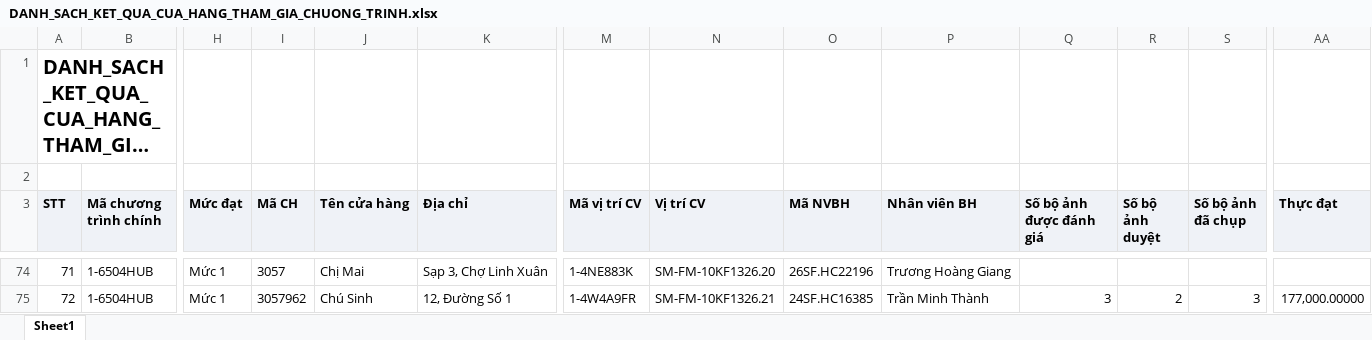
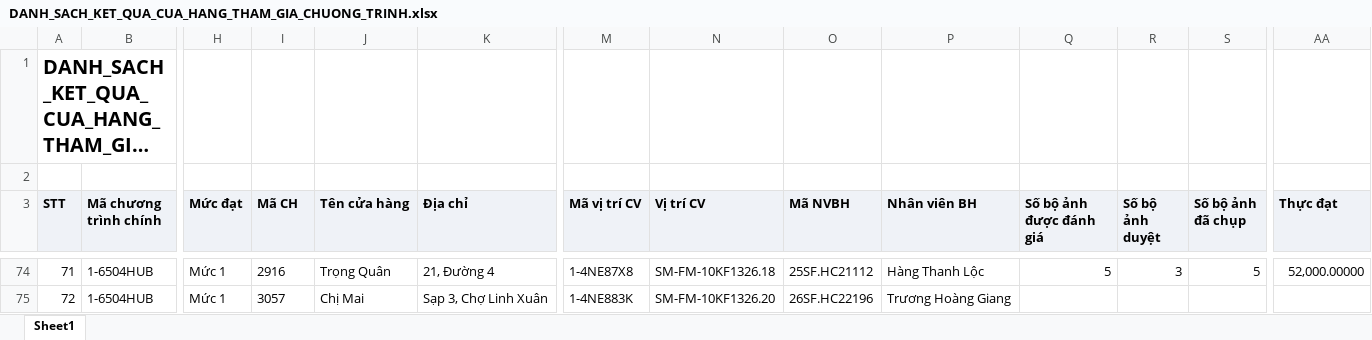
Before and after one commit to Tantt2026/Dashboard-Masan, an Excel workbook: data/Thang11/DANH_SACH_KET_QUA_CUA_HANG_THAM_GIA_CHUONG_TRINH.xlsx, sheet Sheet1, drawn as a sheet; only a part is shown, gaps mark what is left out; long unchanged cells end in …; values as stored, in another font and other column widths than the file's, no borders; the diff covers the shown part only; the diff names each change by its address in the sheet, - before the commit and + after, or states it on an @@ line.

```diff
--- a/data/Thang11/DANH_SACH_KET_QUA_CUA_HANG_THAM_GIA_CHUONG_TRINH.xlsx (sheet Sheet1)
+++ b/data/Thang11/DANH_SACH_KET_QUA_CUA_HANG_THAM_GIA_CHUONG_TRINH.xlsx (sheet Sheet1)
-I74 (Mã CH): 3057
+I74 (Mã CH): 2916
-J74 (Tên cửa hàng): Chị Mai
+J74 (Tên cửa hàng): Trọng Quân
-K74 (Địa chỉ): Sạp 3, Chợ Linh Xuân
+K74 (Địa chỉ): 21, Đường 4
-M74 (Mã vị trí CV): 1-4NE883K
+M74 (Mã vị trí CV): 1-4NE87X8
-N74 (Vị trí CV): SM-FM-10KF1326.20
+N74 (Vị trí CV): SM-FM-10KF1326.18
-O74 (Mã NVBH): 26SF.HC22196
+O74 (Mã NVBH): 25SF.HC21112
-P74 (Nhân viên BH): Trương Hoàng Giang
+P74 (Nhân viên BH): Hàng Thanh Lộc
-Q74 (Số bộ ảnh được đánh giá): (empty)
+Q74 (Số bộ ảnh được đánh giá): 5
-R74 (Số bộ ảnh duyệt): (empty)
+R74 (Số bộ ảnh duyệt): 3
-S74 (Số bộ ảnh đã chụp): (empty)
+S74 (Số bộ ảnh đã chụp): 5
-AA74 (Thực đạt): (empty)
+AA74 (Thực đạt): 52,000.00000
-I75 (Mã CH): 3057962
+I75 (Mã CH): 3057
-J75 (Tên cửa hàng): Chú Sinh
+J75 (Tên cửa hàng): Chị Mai
-K75 (Địa chỉ): 12, Đường Số 1
+K75 (Địa chỉ): Sạp 3, Chợ Linh Xuân
-M75 (Mã vị trí CV): 1-4W4A9FR
+M75 (Mã vị trí CV): 1-4NE883K
-N75 (Vị trí CV): SM-FM-10KF1326.21
+N75 (Vị trí CV): SM-FM-10KF1326.20
-O75 (Mã NVBH): 24SF.HC16385
+O75 (Mã NVBH): 26SF.HC22196
-P75 (Nhân viên BH): Trần Minh Thành
+P75 (Nhân viên BH): Trương Hoàng Giang
-Q75 (Số bộ ảnh được đánh giá): 3
+Q75 (Số bộ ảnh được đánh giá): (empty)
-R75 (Số bộ ảnh duyệt): 2
+R75 (Số bộ ảnh duyệt): (empty)
-S75 (Số bộ ảnh đã chụp): 3
+S75 (Số bộ ảnh đã chụp): (empty)
-AA75 (Thực đạt): 177,000.00000
+AA75 (Thực đạt): (empty)
```
Also changed, not shown: 737 edited cells elsewhere in this sheet, data/Thang11/DanhSachLichViengTham.xlsx, data/Thang11/DanhSachXetBoHinhTrungBay.xlsx, 2 other files.
